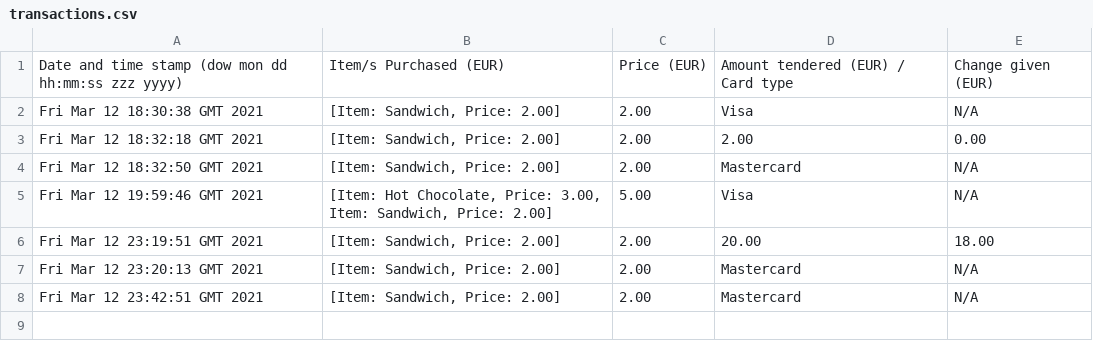
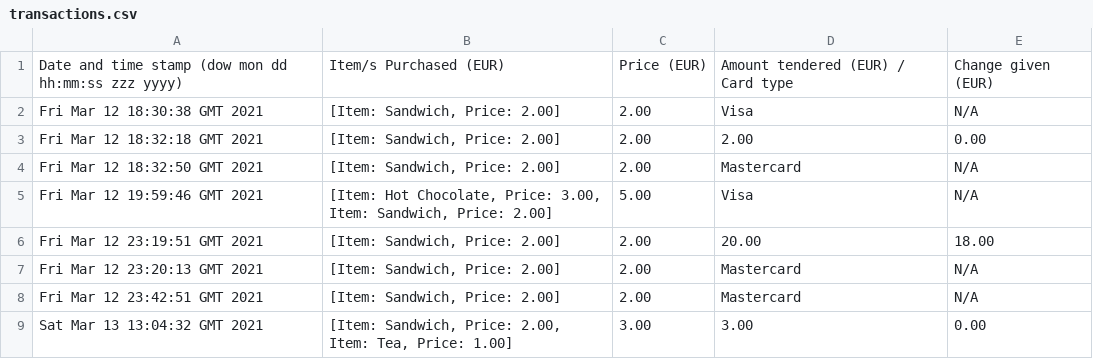
Before and after one commit to alan-oregan/OODP-Project, a CSV file: program_files/transactions.csv, drawn as a sheet; the diff names each change by its address in the sheet, - before the commit and + after, or states it on an @@ line.

```diff
--- a/program_files/transactions.csv
+++ b/program_files/transactions.csv
+row 9: Sat Mar 13 13:04:32 GMT 2021 | [Item: Sandwich, Price: 2.00, Item: Tea, Price: 1.00] | 3.00 | 3.00 | 0.00
```
Also changed, not shown: 6 other files.
